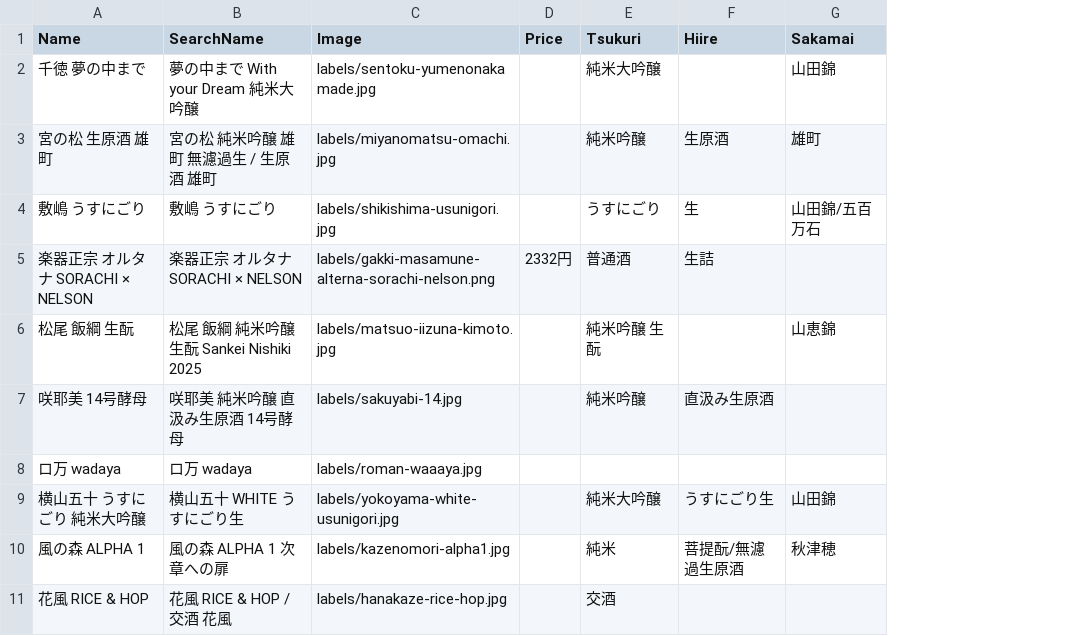
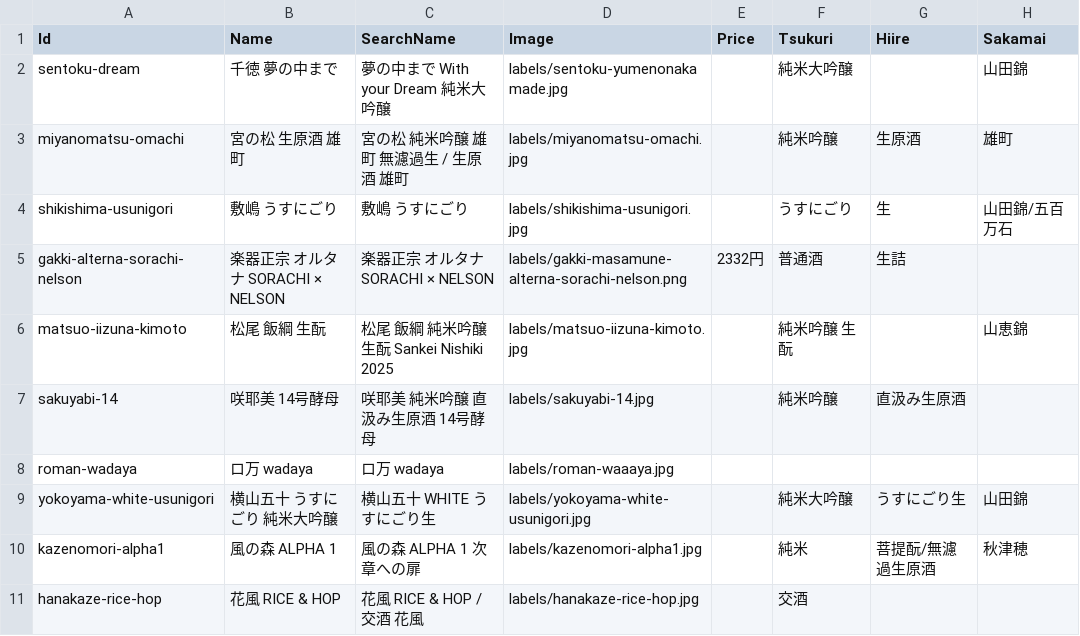
Before and after one commit to kerroggu/SakeMenu, a CSV file: menu.csv, drawn as a sheet; only a part is shown; the diff names each change by its address in the sheet, - before the commit and + after, or states it on an @@ line.

Commit message:
Add stable menu ids for sheet sync

```diff
--- a/menu.csv
+++ b/menu.csv
+column A (Id), rows 2-11: sentoku-dream | miyanomatsu-omachi | shikishima-usunigori | gakki-alterna-sorachi-nelson | matsuo-iizuna-kimoto | sakuyabi-14 | roman-wadaya | yokoyama-white-usunigori | kazenomori-alpha1 | hanakaze-rice-hop
```
Also changed, not shown: 1 other file.
